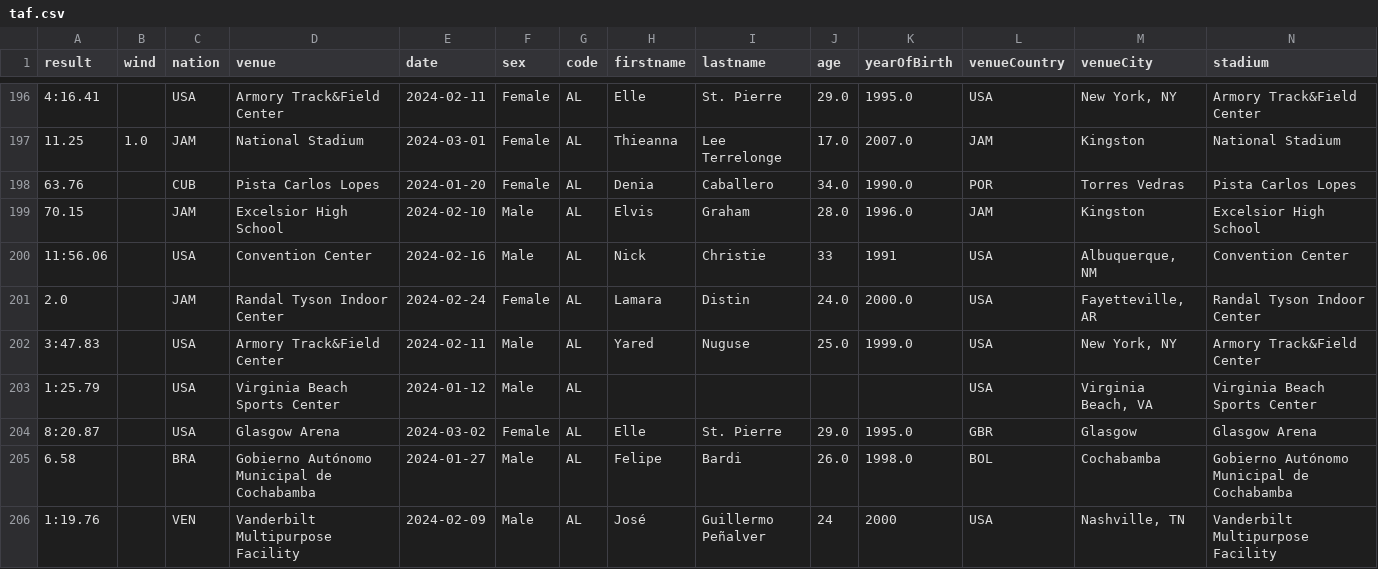
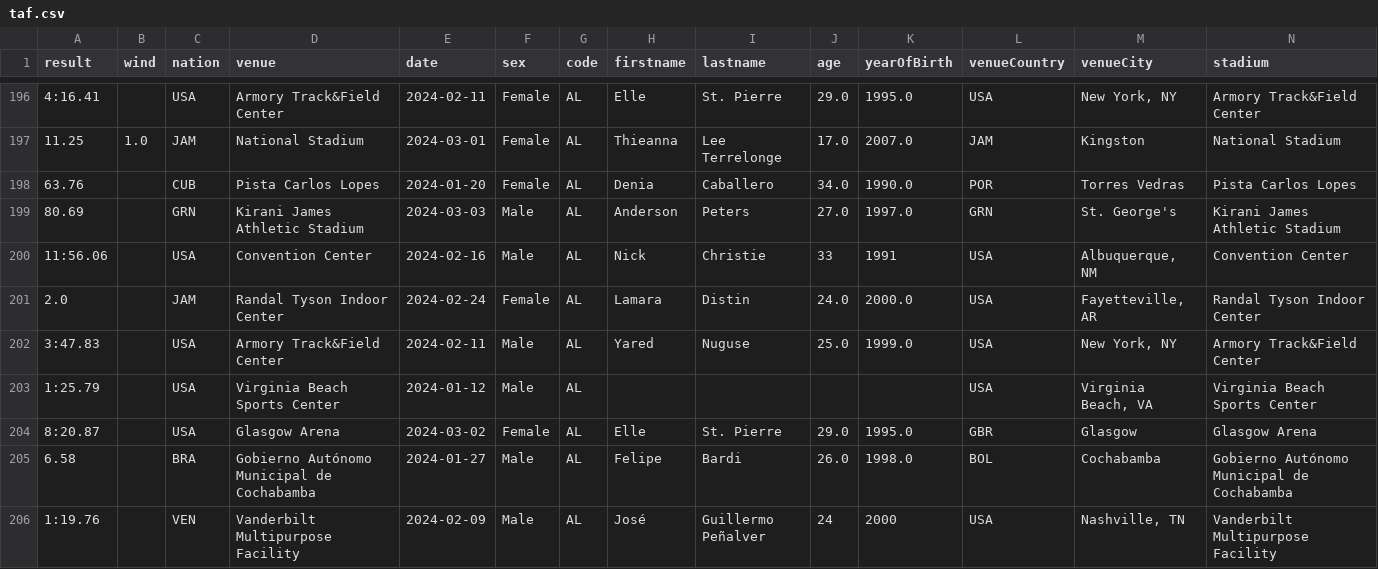
Before and after one commit to nimarion/records, a CSV file: leads/area/taf.csv, drawn as a sheet; only a part is shown, gaps mark what is left out; removed rows and columns are numbered as before the commit, all else as after; rows hold the shown columns only; the diff names each change by its address in the sheet, - before the commit and + after, or states it on an @@ line.

```diff
--- a/leads/area/taf.csv
+++ b/leads/area/taf.csv
-row 199: 70.15 |  | JAM | Excelsior High School | 2024-02-10 | Male | AL | Elvis | Graham | 28.0 | 1996.0 | JAM | Kingston | Excelsior High School
+row 199: 80.69 |  | GRN | Kirani James Athletic Stadium | 2024-03-03 | Male | AL | Anderson | Peters | 27.0 | 1997.0 | GRN | St. George's | Kirani James Athletic Stadium
```
